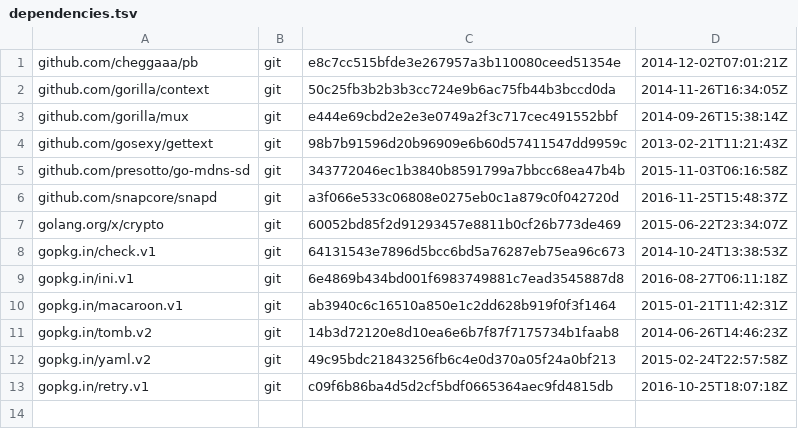
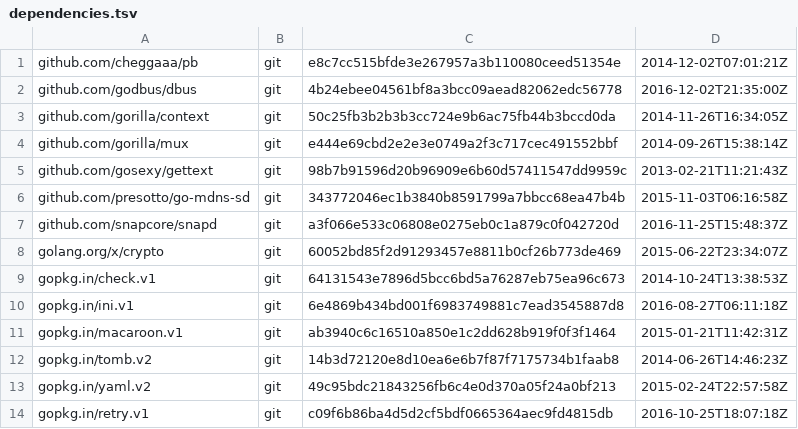
Before and after one commit to canonical/snapweb, a TSV file: dependencies.tsv, drawn as a sheet; the diff names each change by its address in the sheet, - before the commit and + after, or states it on an @@ line.

```diff
--- a/dependencies.tsv
+++ b/dependencies.tsv
+row 2: github.com/godbus/dbus | git | 4b24ebee04561bf8a3bcc09aead82062edc56778 | 2016-12-02T21:35:00Z
```
Also changed, not shown: 9 other files.
